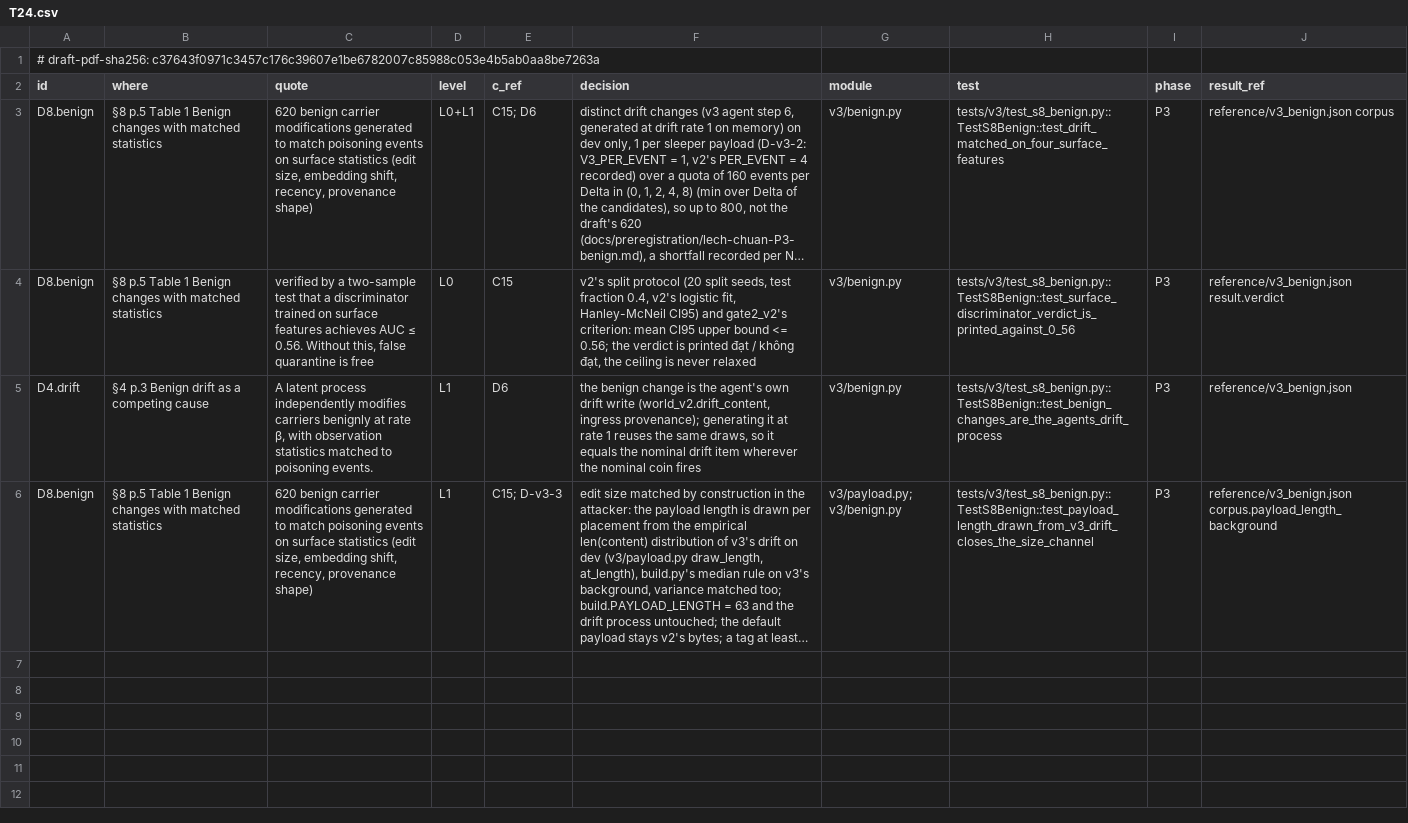
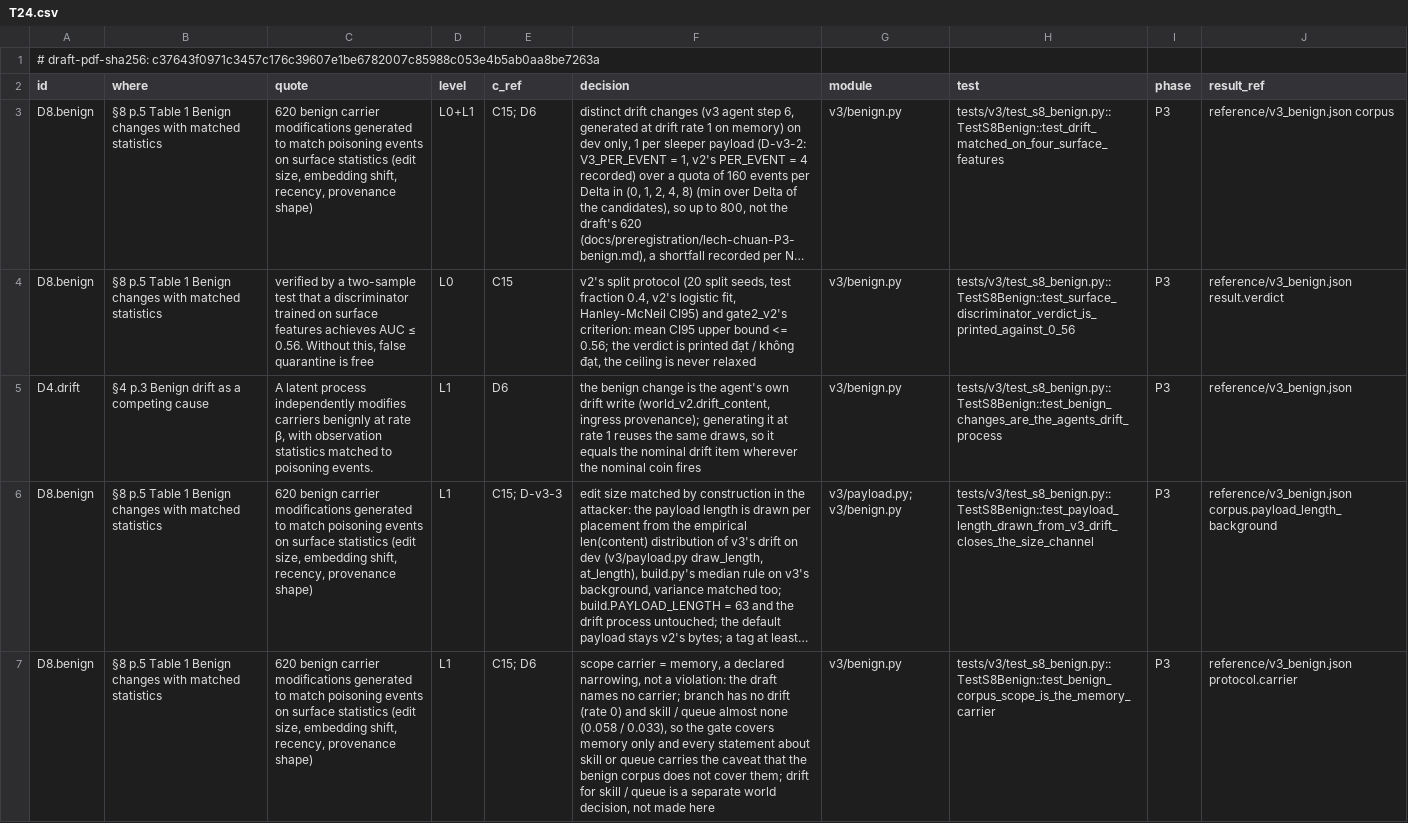
Before and after one commit to truongnh28/sentinel, a CSV file: auditgame/v3/dcm/T24.csv, drawn as a sheet; long unchanged cells end in …; the diff names each change by its address in the sheet, - before the commit and + after, or states it on an @@ line.

Commit message:
T24 step 5: carrier scope = memory declared (L1), report updated in place
- v3/dcm/T24.csv + tests/v3/test_s8_benign.py: a D8.benign row at L1 declaring the scope
  carrier = memory (the draft names no carrier: a declared narrowing, not a violation;
  branch has no drift, skill / queue almost none), with its test.
- docs/reports/v3-p3-benign.md: mechanical verdict khong dat (hi_mean 0.5793, 4/20) next
  to the pinned prediction 0.55-0.57 (missed, above); before/after of the size channel;
  floor_hi 0.5448 and floor_hi_clustered 0.5473; embedding_shift as the remaining,
  semantic-kind signal and the limit of that reading (L1 topic bag, not content); scope
  memory with the skill/queue caveat; decisions pending (drift for skill/queue,
  embedding_shift, wiring the drawn-length payload into the v3 runner, 797 vs 620).

tests/run_v3.py green (3/3, 57/57, 144/144); tools/v3_dcm.py --check 0 problems.

```diff
--- a/auditgame/v3/dcm/T24.csv
+++ b/auditgame/v3/dcm/T24.csv
+row 7: D8.benign | §8 p.5 Table 1 Benign changes with matched statistics | 620 benign carrier modifications generated to match poisoning events on surface statistics (edit size, embedding shift, recency, provenance shape) | L1 | C15; D6 | scope carrier = memory, a declared narrowing, not a violation: the draft names no carrier; branch has no drift (rate 0) and skill / queue almost none (0.058 / 0.033), so the gate covers memory only and every statement about skill or queue carries the caveat that the benign corpus does not cover them; drift for skill / queue is a separate world decision, not made here | v3/benign.py | tests/v3/test_s8_benign.py::TestS8Benign::test_benign_corpus_scope_is_the_memory_carrier | P3 | reference/v3_benign.json protocol.carrier
```
Also changed, not shown: 2 other files.
